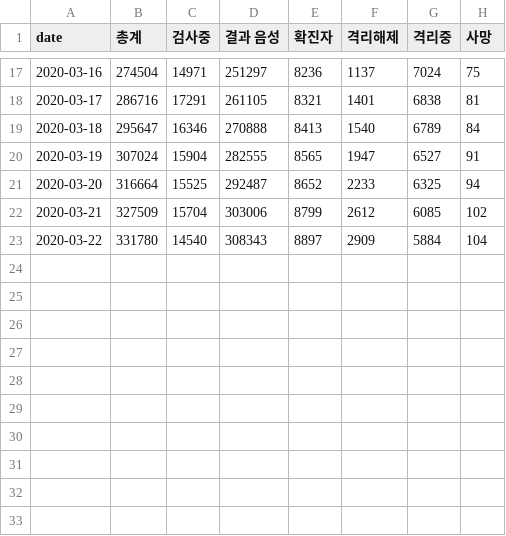
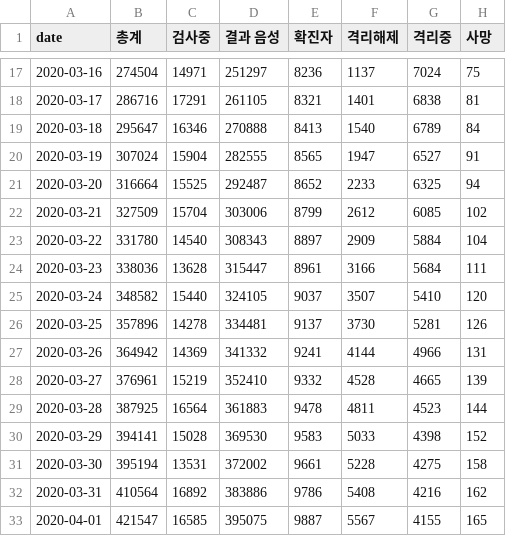
Before and after one commit to fokenr123/paullab-project, a CSV file: data/total.csv, drawn as a sheet; only a part is shown, gaps mark what is left out.

```diff
--- a/data/total.csv
+++ b/data/total.csv
@@ -23 +23,11 @@ date,총계,검사중,결과 음성,확진자,격리해제,격리중,사망
 2020-03-22,331780,14540,308343,8897,2909,5884,104
+2020-03-23,338036,13628,315447,8961,3166,5684,111
+2020-03-24,348582,15440,324105,9037,3507,5410,120
+2020-03-25,357896,14278,334481,9137,3730,5281,126
+2020-03-26,364942,14369,341332,9241,4144,4966,131
+2020-03-27,376961,15219,352410,9332,4528,4665,139
+2020-03-28,387925,16564,361883,9478,4811,4523,144
+2020-03-29,394141,15028,369530,9583,5033,4398,152
+2020-03-30,395194,13531,372002,9661,5228,4275,158
+2020-03-31,410564,16892,383886,9786,5408,4216,162
+2020-04-01,421547,16585,395075,9887,5567,4155,165
```
Also changed, not shown: 3 other files.
